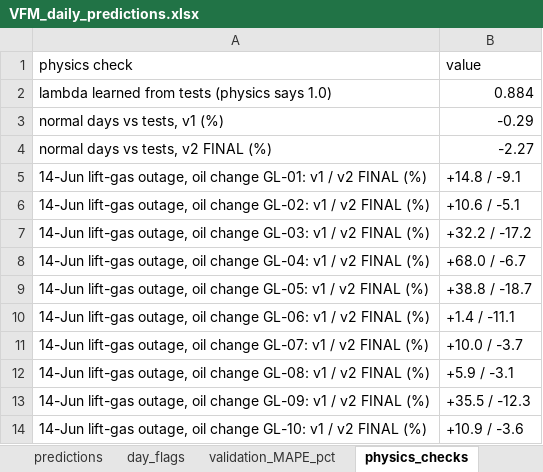
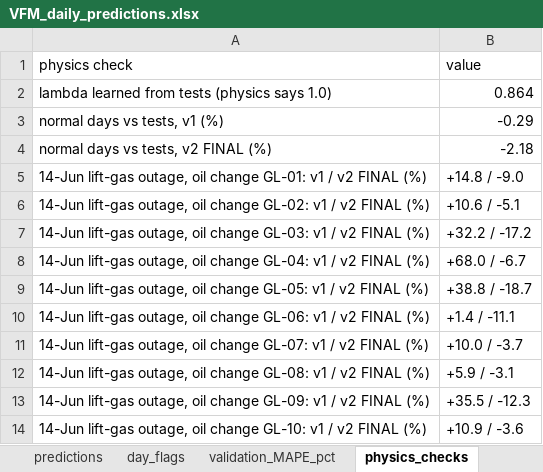
Before and after one commit to thsEmin/SocarHackathon, an Excel workbook: outputs/VFM_daily_predictions.xlsx, sheet physics_checks, drawn as a sheet; values as stored, in another font and other column widths than the file's, no borders; the diff names each change by its address in the sheet, - before the commit and + after, or states it on an @@ line.

```diff
--- a/outputs/VFM_daily_predictions.xlsx (sheet physics_checks)
+++ b/outputs/VFM_daily_predictions.xlsx (sheet physics_checks)
-B2 (value): 0.884
+B2 (value): 0.864
-B4 (value): -2.27
+B4 (value): -2.18
-B5 (value): +14.8 / -9.1
+B5 (value): +14.8 / -9.0
```
Also changed, not shown: sheet predictions, sheet validation_MAPE_pct, outputs/PTA_results.xlsx, 27 other files.
